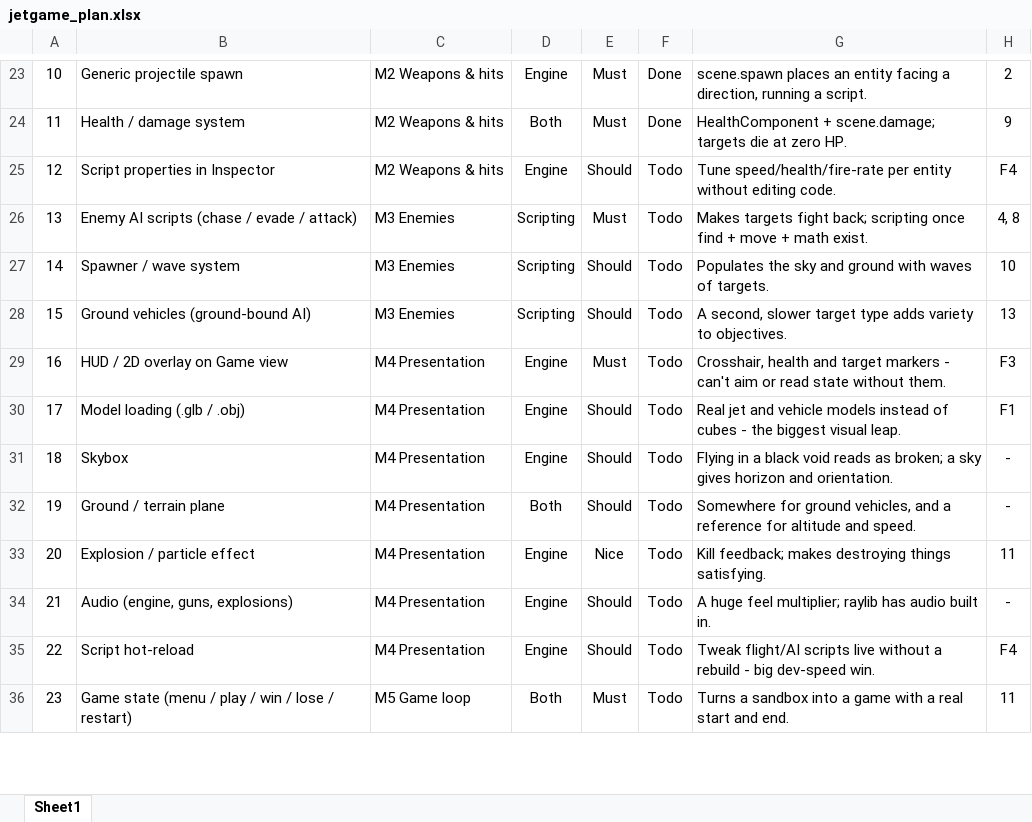
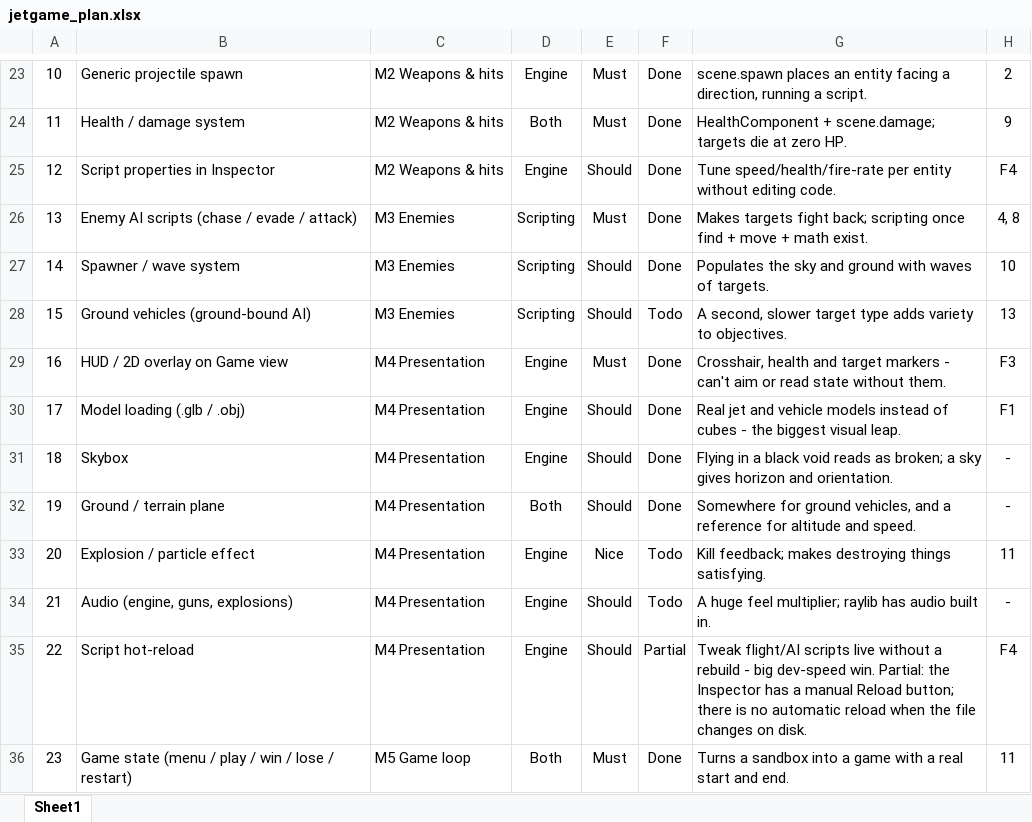
Before and after one commit to Ali-Gumus/imguiraylib-game, an Excel workbook: jetgame_plan.xlsx, sheet Sheet1, drawn as a sheet; only a part is shown, gaps mark what is left out; values as stored, in another font and other column widths than the file's, no borders; table styles not drawn; the diff covers the shown part only; the diff names each change by its address in the sheet, - before the commit and + after, or states it on an @@ line.

Commit message:
Update the feature plan
Mark the work finished since the last plan refresh: enemy AI, waves, HUD,
model loading, skybox, terrain, score, game state and script properties.
Script hot-reload becomes Partial - the Inspector reloads on demand, but
nothing watches the file on disk.

Physics is no longer one optional row. M6 becomes seven phases: collider
shapes, Jolt integration, a forces API, the flight model as forces,
collision damage with raycast bullets, a terrain heightfield collider and
compound colliders. Adds the two missing rows for directional lighting and
for the data-flow visual scripting language.

```diff
--- a/jetgame_plan.xlsx (sheet Sheet1)
+++ b/jetgame_plan.xlsx (sheet Sheet1)
-F25:F27: Todo
+F25:F27: Done
-F29:F32: Todo
+F29:F32: Done
-F35: Todo
+F35: Partial
-G35: …dev-speed win.
+G35: …dev-speed win. Partial: the Inspector has a manual Reload button; there is no automatic reload when the file changes on disk.
-F36: Todo
+F36: Done
```
Also changed, not shown: 8 added rows, 5 edited cells and row numbers in column A elsewhere in this sheet.
